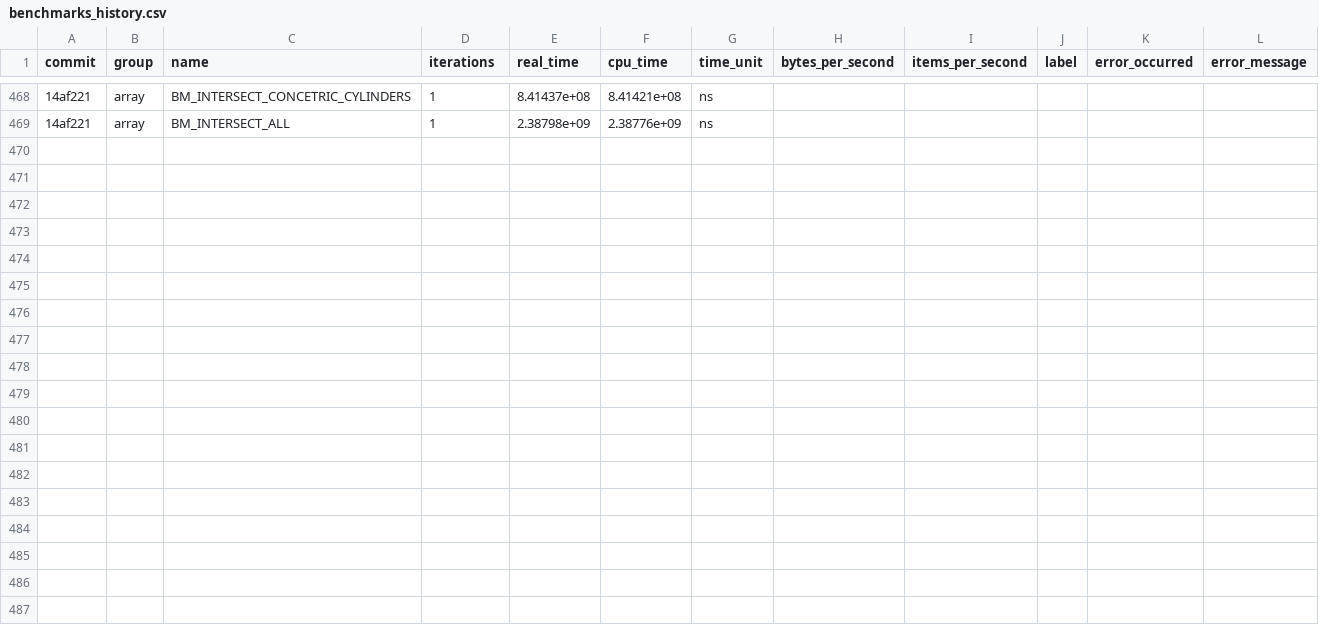
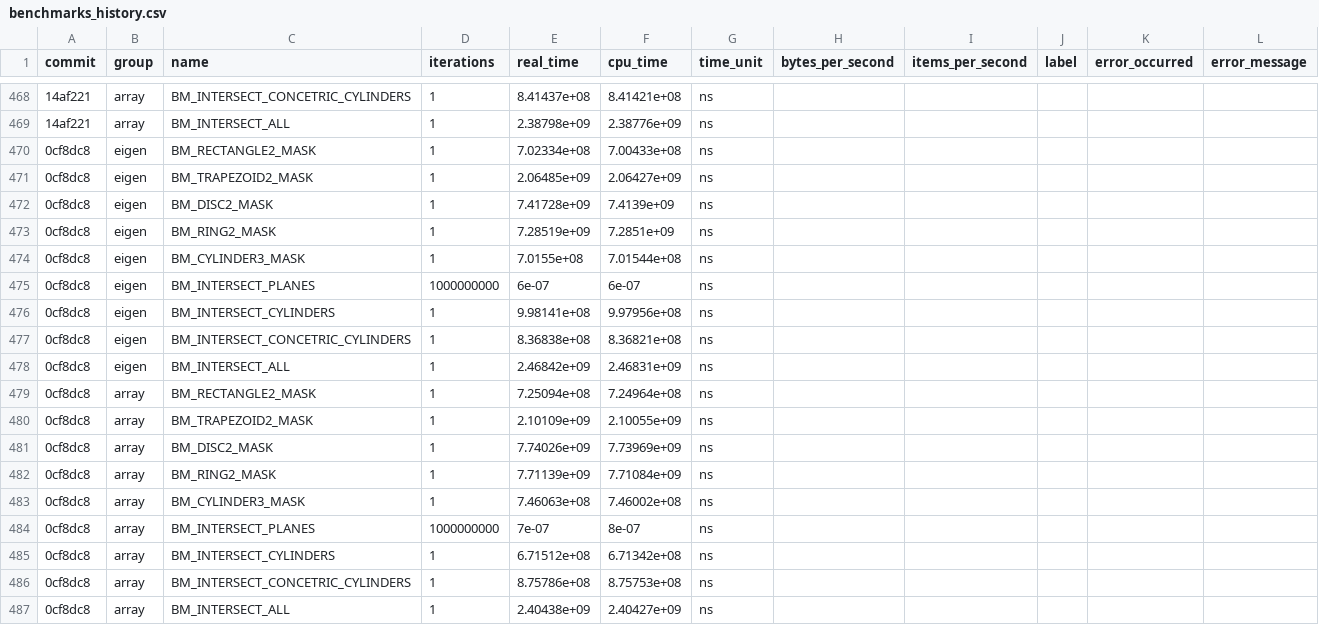
Before and after one commit to acts-project/detray, a CSV file: archive/benchmarks/benchmarks_history.csv, drawn as a sheet; only a part is shown, gaps mark what is left out; the diff names each change by its address in the sheet, - before the commit and + after, or states it on an @@ line.

```diff
--- a/archive/benchmarks/benchmarks_history.csv
+++ b/archive/benchmarks/benchmarks_history.csv
+row 470: 0cf8dc8 | eigen | BM_RECTANGLE2_MASK | 1 | 7.02334e+08 | 7.00433e+08 | ns
+row 471: 0cf8dc8 | eigen | BM_TRAPEZOID2_MASK | 1 | 2.06485e+09 | 2.06427e+09 | ns
+row 472: 0cf8dc8 | eigen | BM_DISC2_MASK | 1 | 7.41728e+09 | 7.4139e+09 | ns
+row 473: 0cf8dc8 | eigen | BM_RING2_MASK | 1 | 7.28519e+09 | 7.2851e+09 | ns
+row 474: 0cf8dc8 | eigen | BM_CYLINDER3_MASK | 1 | 7.0155e+08 | 7.01544e+08 | ns
+row 475: 0cf8dc8 | eigen | BM_INTERSECT_PLANES | 1000000000 | 6e-07 | 6e-07 | ns
+row 476: 0cf8dc8 | eigen | BM_INTERSECT_CYLINDERS | 1 | 9.98141e+08 | 9.97956e+08 | ns
+row 477: 0cf8dc8 | eigen | BM_INTERSECT_CONCETRIC_CYLINDERS | 1 | 8.36838e+08 | 8.36821e+08 | ns
+row 478: 0cf8dc8 | eigen | BM_INTERSECT_ALL | 1 | 2.46842e+09 | 2.46831e+09 | ns
+row 479: 0cf8dc8 | array | BM_RECTANGLE2_MASK | 1 | 7.25094e+08 | 7.24964e+08 | ns
+row 480: 0cf8dc8 | array | BM_TRAPEZOID2_MASK | 1 | 2.10109e+09 | 2.10055e+09 | ns
+row 481: 0cf8dc8 | array | BM_DISC2_MASK | 1 | 7.74026e+09 | 7.73969e+09 | ns
+row 482: 0cf8dc8 | array | BM_RING2_MASK | 1 | 7.71139e+09 | 7.71084e+09 | ns
+row 483: 0cf8dc8 | array | BM_CYLINDER3_MASK | 1 | 7.46063e+08 | 7.46002e+08 | ns
+row 484: 0cf8dc8 | array | BM_INTERSECT_PLANES | 1000000000 | 7e-07 | 8e-07 | ns
+row 485: 0cf8dc8 | array | BM_INTERSECT_CYLINDERS | 1 | 6.71512e+08 | 6.71342e+08 | ns
+row 486: 0cf8dc8 | array | BM_INTERSECT_CONCETRIC_CYLINDERS | 1 | 8.75786e+08 | 8.75753e+08 | ns
+row 487: 0cf8dc8 | array | BM_INTERSECT_ALL | 1 | 2.40438e+09 | 2.40427e+09 | ns
```
Also changed, not shown: 9 other files.
